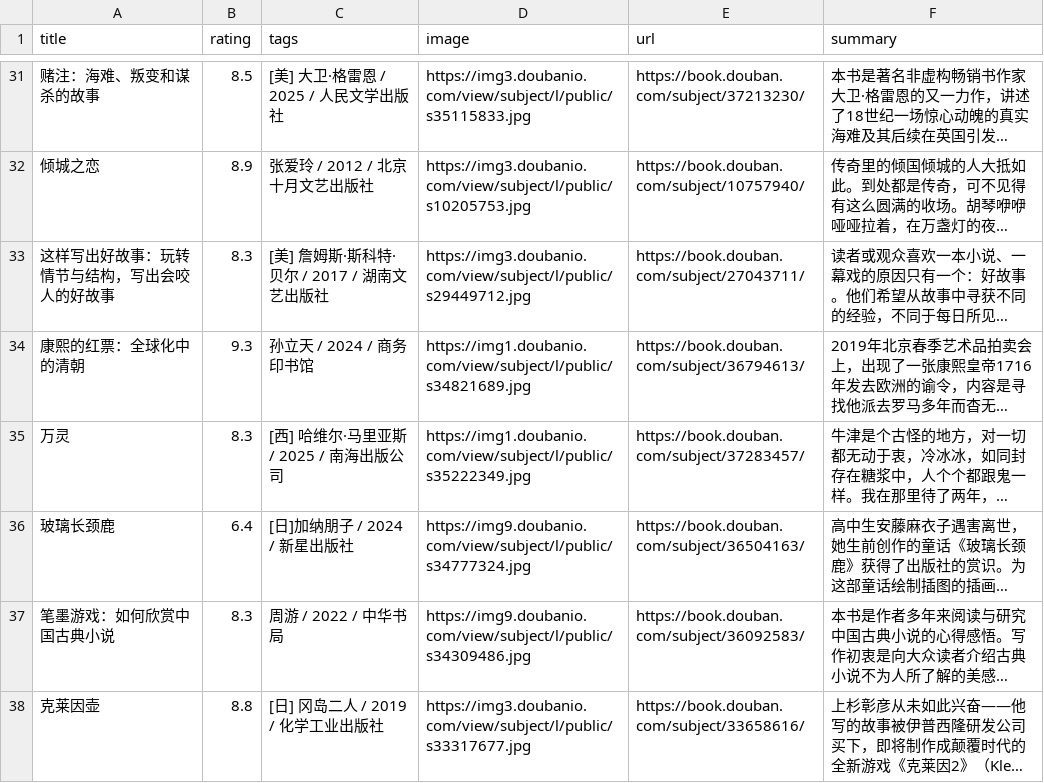
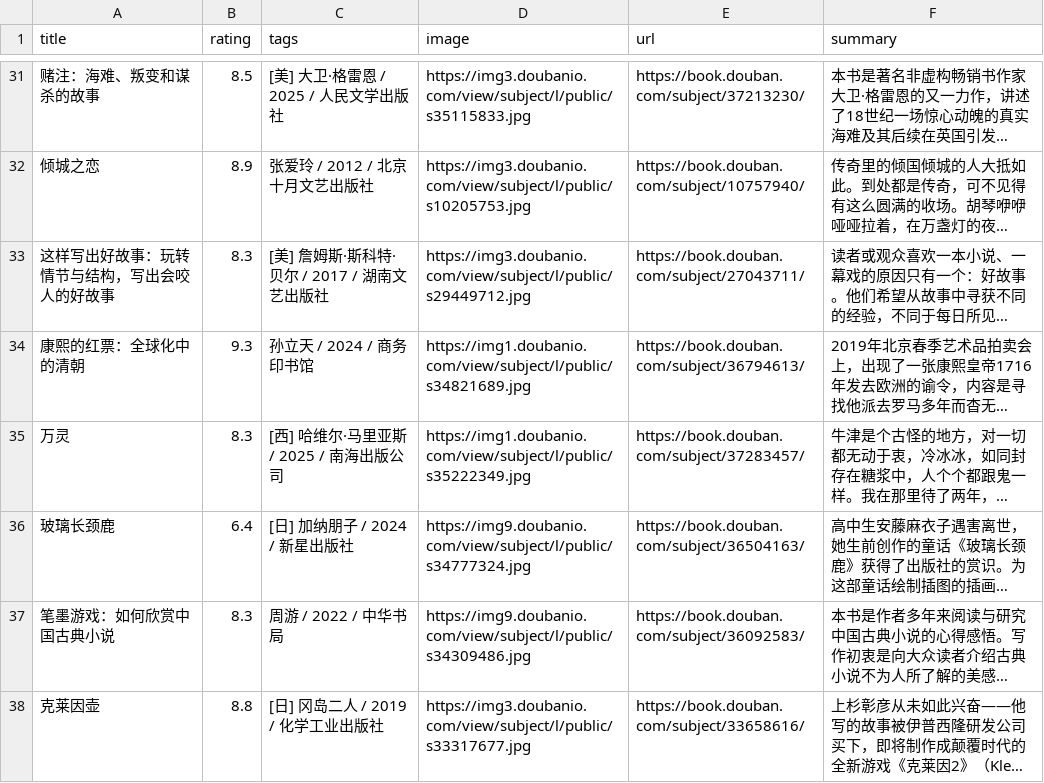
Before and after one commit to Liyixian06/Liyixian06.github.io, a CSV file: assets/douban/book.csv, drawn as a sheet; only a part is shown, gaps mark what is left out; long unchanged cells end in …; the diff covers the shown part only; the diff names each change by its address in the sheet, - before the commit and + after, or states it on an @@ line.

```diff
--- a/assets/douban/book.csv
+++ b/assets/douban/book.csv
-C36 (tags): [日]加纳朋子 / 2024 / 新星出版社
+C36 (tags): [日] 加纳朋子 / 2024 / 新星出版社
```
Also changed, not shown: 6 added rows and 2 edited cells elsewhere in this file, assets/douban/movie.csv, 1 other file.
